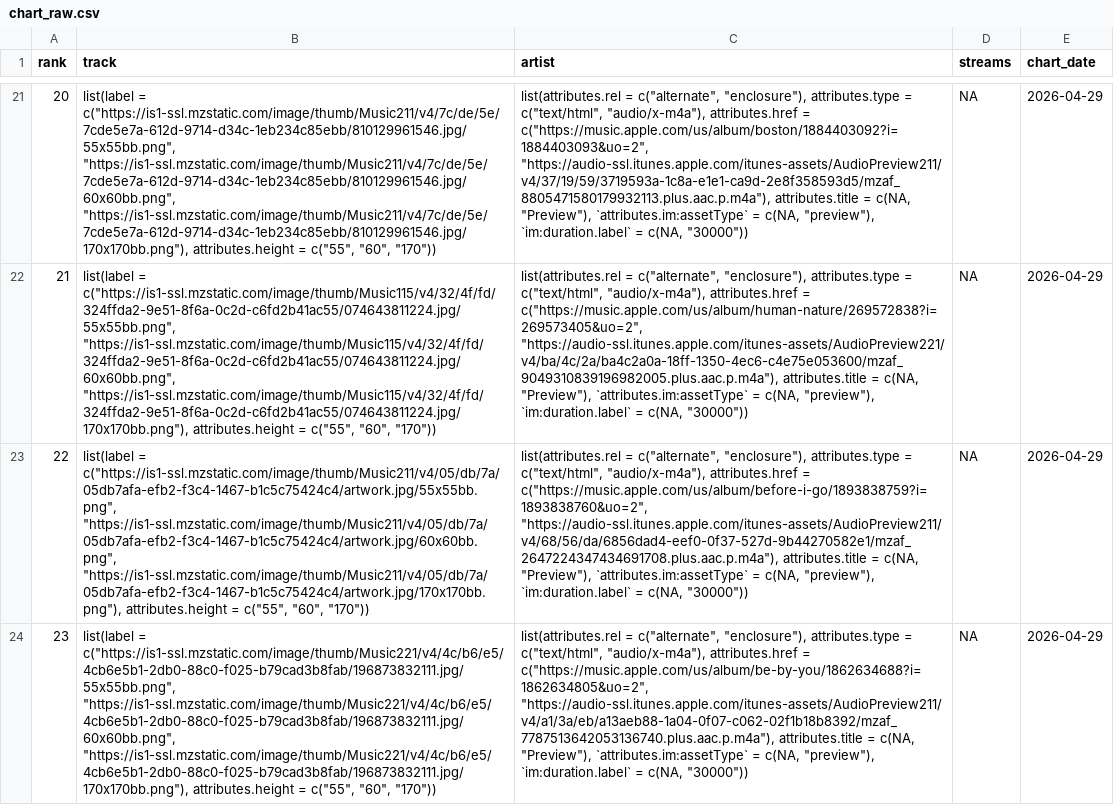
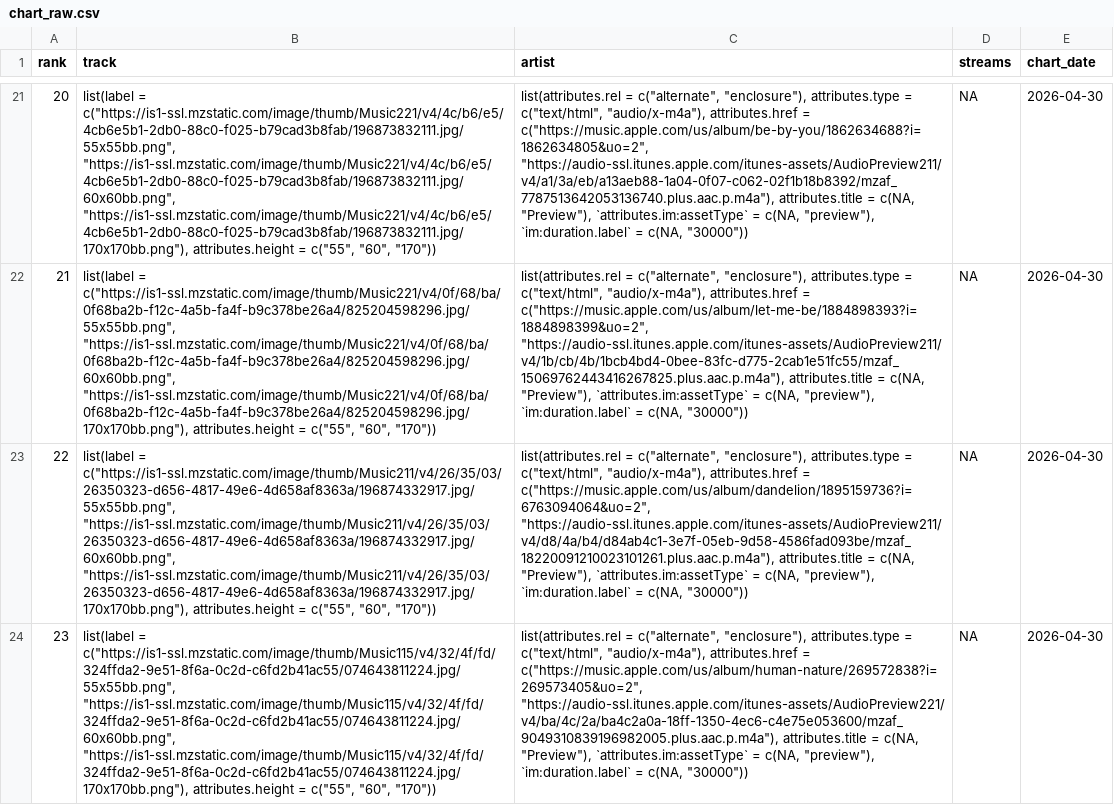
Before and after one commit to NobleXIX/JNH-LyricsDashboard, a CSV file: data_raw/chart_raw.csv, drawn as a sheet; only a part is shown, gaps mark what is left out; the diff covers the shown part only; the diff names each change by its address in the sheet, - before the commit and + after, or states it on an @@ line.

```diff
--- a/data_raw/chart_raw.csv
+++ b/data_raw/chart_raw.csv
-B21 (track): list(label = c("https://is1-ssl.mzstatic.com/image/thumb/Music211/v4/7c/de/5e/7cde5e7a-612d-9714-d34c-1eb234c85ebb/810129961546.jpg/55x55bb.png", "https://is1-ssl.mzstatic.com/image/thumb/Music211/v4/7c/de/5e/7cde5e7a-612d-9714-d34c-1eb234c85ebb/810129961546.jpg/60x60bb.png", "https://is1-ssl.mzstatic.com/image/thumb/Music211/v4/7c/de/5e/7cde5e7a-612d-9714-d34c-1eb234c85ebb/810129961546.jpg/170x170bb.png"), attributes.height =…
+B21 (track): list(label = c("https://is1-ssl.mzstatic.com/image/thumb/Music221/v4/4c/b6/e5/4cb6e5b1-2db0-88c0-f025-b79cad3b8fab/196873832111.jpg/55x55bb.png", "https://is1-ssl.mzstatic.com/image/thumb/Music221/v4/4c/b6/e5/4cb6e5b1-2db0-88c0-f025-b79cad3b8fab/196873832111.jpg/60x60bb.png", "https://is1-ssl.mzstatic.com/image/thumb/Music221/v4/4c/b6/e5/4cb6e5b1-2db0-88c0-f025-b79cad3b8fab/196873832111.jpg/170x170bb.png"), attributes.height =…
-C21 (artist): …attributes.href = c("https://music.apple.com/us/album/boston/1884403092?i=1884403093&uo=2", "https://audio-ssl.itunes.apple.com/itunes-assets/AudioPreview211/v4/37/19/59/3719593a-1c8a-e1e1-ca9d-2e8f358593d5/mzaf_8805471580179932113.plus.aac.p.m4a"), attributes.title =…
+C21 (artist): …attributes.href = c("https://music.apple.com/us/album/be-by-you/1862634688?i=1862634805&uo=2", "https://audio-ssl.itunes.apple.com/itunes-assets/AudioPreview211/v4/a1/3a/eb/a13aeb88-1a04-0f07-c062-02f1b18b8392/mzaf_7787513642053136740.plus.aac.p.m4a"), attributes.title =…
-E21:E24 (chart_date): 2026-04-29
+E21:E24 (chart_date): 2026-04-30
-B22 (track): list(label = c("https://is1-ssl.mzstatic.com/image/thumb/Music115/v4/32/4f/fd/324ffda2-9e51-8f6a-0c2d-c6fd2b41ac55/074643811224.jpg/55x55bb.png", "https://is1-ssl.mzstatic.com/image/thumb/Music115/v4/32/4f/fd/324ffda2-9e51-8f6a-0c2d-c6fd2b41ac55/074643811224.jpg/60x60bb.png", "https://is1-ssl.mzstatic.com/image/thumb/Music115/v4/32/4f/fd/324ffda2-9e51-8f6a-0c2d-c6fd2b41ac55/074643811224.jpg/170x170bb.png"), attributes.height =…
+B22 (track): list(label = c("https://is1-ssl.mzstatic.com/image/thumb/Music221/v4/0f/68/ba/0f68ba2b-f12c-4a5b-fa4f-b9c378be26a4/825204598296.jpg/55x55bb.png", "https://is1-ssl.mzstatic.com/image/thumb/Music221/v4/0f/68/ba/0f68ba2b-f12c-4a5b-fa4f-b9c378be26a4/825204598296.jpg/60x60bb.png", "https://is1-ssl.mzstatic.com/image/thumb/Music221/v4/0f/68/ba/0f68ba2b-f12c-4a5b-fa4f-b9c378be26a4/825204598296.jpg/170x170bb.png"), attributes.height =…
-C22 (artist): …attributes.href = c("https://music.apple.com/us/album/human-nature/269572838?i=269573405&uo=2", "https://audio-ssl.itunes.apple.com/itunes-assets/AudioPreview221/v4/ba/4c/2a/ba4c2a0a-18ff-1350-4ec6-c4e75e053600/mzaf_9049310839196982005.plus.aac.p.m4a"), attributes.title =…
+C22 (artist): …attributes.href = c("https://music.apple.com/us/album/let-me-be/1884898393?i=1884898399&uo=2", "https://audio-ssl.itunes.apple.com/itunes-assets/AudioPreview211/v4/1b/cb/4b/1bcb4bd4-0bee-83fc-d775-2cab1e51fc55/mzaf_15069762443416267825.plus.aac.p.m4a"), attributes.title =…
-B23 (track): list(label = c("https://is1-ssl.mzstatic.com/image/thumb/Music211/v4/05/db/7a/05db7afa-efb2-f3c4-1467-b1c5c75424c4/artwork.jpg/55x55bb.png", "https://is1-ssl.mzstatic.com/image/thumb/Music211/v4/05/db/7a/05db7afa-efb2-f3c4-1467-b1c5c75424c4/artwork.jpg/60x60bb.png", "https://is1-ssl.mzstatic.com/image/thumb/Music211/v4/05/db/7a/05db7afa-efb2-f3c4-1467-b1c5c75424c4/artwork.jpg/170x170bb.png"), attributes.height =…
+B23 (track): list(label = c("https://is1-ssl.mzstatic.com/image/thumb/Music211/v4/26/35/03/26350323-d656-4817-49e6-4d658af8363a/196874332917.jpg/55x55bb.png", "https://is1-ssl.mzstatic.com/image/thumb/Music211/v4/26/35/03/26350323-d656-4817-49e6-4d658af8363a/196874332917.jpg/60x60bb.png", "https://is1-ssl.mzstatic.com/image/thumb/Music211/v4/26/35/03/26350323-d656-4817-49e6-4d658af8363a/196874332917.jpg/170x170bb.png"), attributes.height =…
-C23 (artist): …attributes.href = c("https://music.apple.com/us/album/before-i-go/1893838759?i=1893838760&uo=2", "https://audio-ssl.itunes.apple.com/itunes-assets/AudioPreview211/v4/68/56/da/6856dad4-eef0-0f37-527d-9b44270582e1/mzaf_2647224347434691708.plus.aac.p.m4a"), attributes.title =…
+C23 (artist): …attributes.href = c("https://music.apple.com/us/album/dandelion/1895159736?i=6763094064&uo=2", "https://audio-ssl.itunes.apple.com/itunes-assets/AudioPreview211/v4/d8/4a/b4/d84ab4c1-3e7f-05eb-9d58-4586fad093be/mzaf_18220091210023101261.plus.aac.p.m4a"), attributes.title =…
-B24 (track): list(label = c("https://is1-ssl.mzstatic.com/image/thumb/Music221/v4/4c/b6/e5/4cb6e5b1-2db0-88c0-f025-b79cad3b8fab/196873832111.jpg/55x55bb.png", "https://is1-ssl.mzstatic.com/image/thumb/Music221/v4/4c/b6/e5/4cb6e5b1-2db0-88c0-f025-b79cad3b8fab/196873832111.jpg/60x60bb.png", "https://is1-ssl.mzstatic.com/image/thumb/Music221/v4/4c/b6/e5/4cb6e5b1-2db0-88c0-f025-b79cad3b8fab/196873832111.jpg/170x170bb.png"), attributes.height =…
+B24 (track): list(label = c("https://is1-ssl.mzstatic.com/image/thumb/Music115/v4/32/4f/fd/324ffda2-9e51-8f6a-0c2d-c6fd2b41ac55/074643811224.jpg/55x55bb.png", "https://is1-ssl.mzstatic.com/image/thumb/Music115/v4/32/4f/fd/324ffda2-9e51-8f6a-0c2d-c6fd2b41ac55/074643811224.jpg/60x60bb.png", "https://is1-ssl.mzstatic.com/image/thumb/Music115/v4/32/4f/fd/324ffda2-9e51-8f6a-0c2d-c6fd2b41ac55/074643811224.jpg/170x170bb.png"), attributes.height =…
-C24 (artist): …attributes.href = c("https://music.apple.com/us/album/be-by-you/1862634688?i=1862634805&uo=2", "https://audio-ssl.itunes.apple.com/itunes-assets/AudioPreview211/v4/a1/3a/eb/a13aeb88-1a04-0f07-c062-02f1b18b8392/mzaf_7787513642053136740.plus.aac.p.m4a"), attributes.title =…
+C24 (artist): …attributes.href = c("https://music.apple.com/us/album/human-nature/269572838?i=269573405&uo=2", "https://audio-ssl.itunes.apple.com/itunes-assets/AudioPreview221/v4/ba/4c/2a/ba4c2a0a-18ff-1350-4ec6-c4e75e053600/mzaf_9049310839196982005.plus.aac.p.m4a"), attributes.title =…
```
Also changed, not shown: 130 edited cells elsewhere in this file, data_raw/lyrics_raw.csv.
